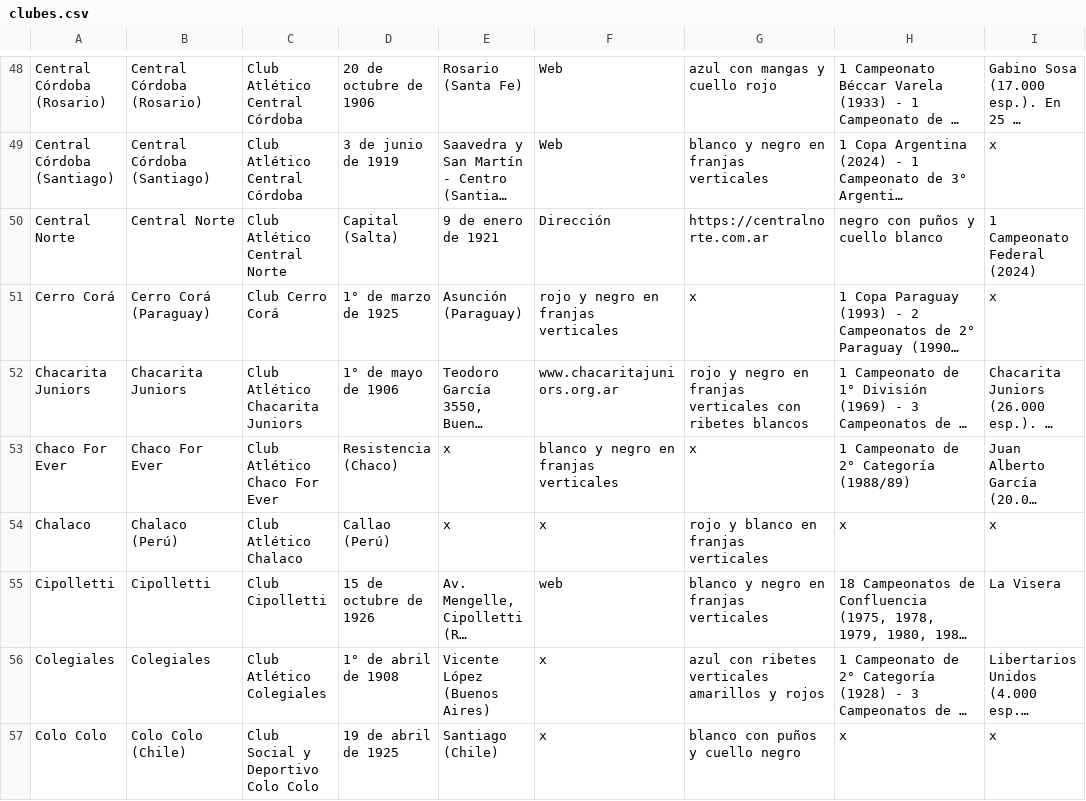
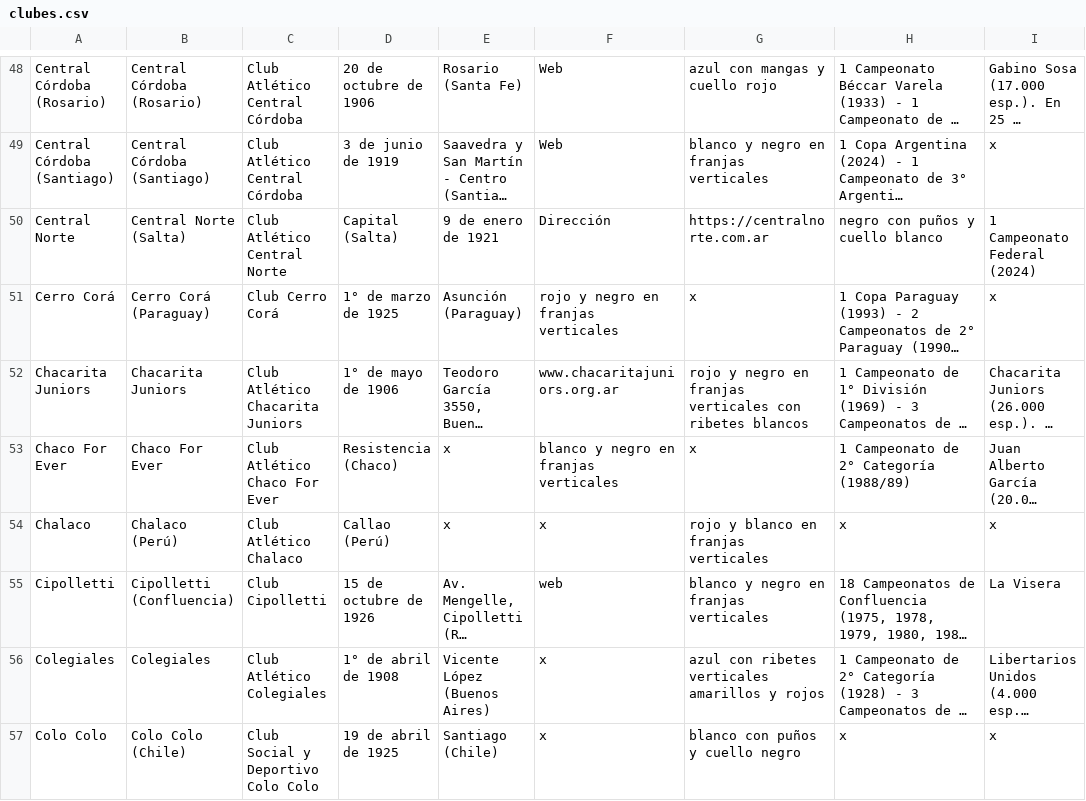
Before and after one commit to globopedia/Lubs, a CSV file: clubes.csv, drawn as a sheet; only a part is shown, gaps mark what is left out; long unchanged cells end in …; the diff covers the shown part only; the diff names each change by its address in the sheet, - before the commit and + after, or states it on an @@ line.

Commit message:
Update clubes.csv

```diff
--- a/clubes.csv
+++ b/clubes.csv
-B50: Central Norte
+B50: Central Norte (Salta)
-B55: Cipolletti
+B55: Cipolletti (Confluencia)
```
Also changed, not shown: 24 edited cells elsewhere in this file.
